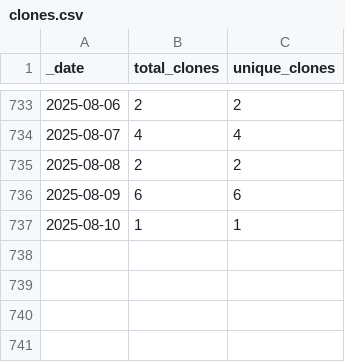
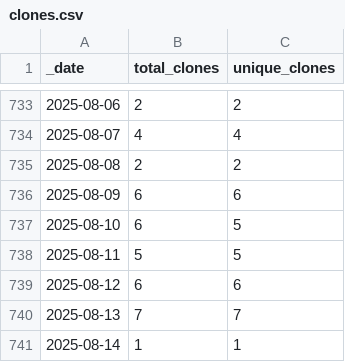
Before and after one commit to KajaBraz/ChatBox, a CSV file: traffic/clones.csv, drawn as a sheet; only a part is shown, gaps mark what is left out.

Commit message:
GitHub traffic

```diff
--- a/traffic/clones.csv
+++ b/traffic/clones.csv
@@ -736,2 +736,6 @@ _date,total_clones,unique_clones
 2025-08-09,6,6
-2025-08-10,1,1
+2025-08-10,6,5
+2025-08-11,5,5
+2025-08-12,6,6
+2025-08-13,7,7
+2025-08-14,1,1
```
Also changed, not shown: 1 other file.
